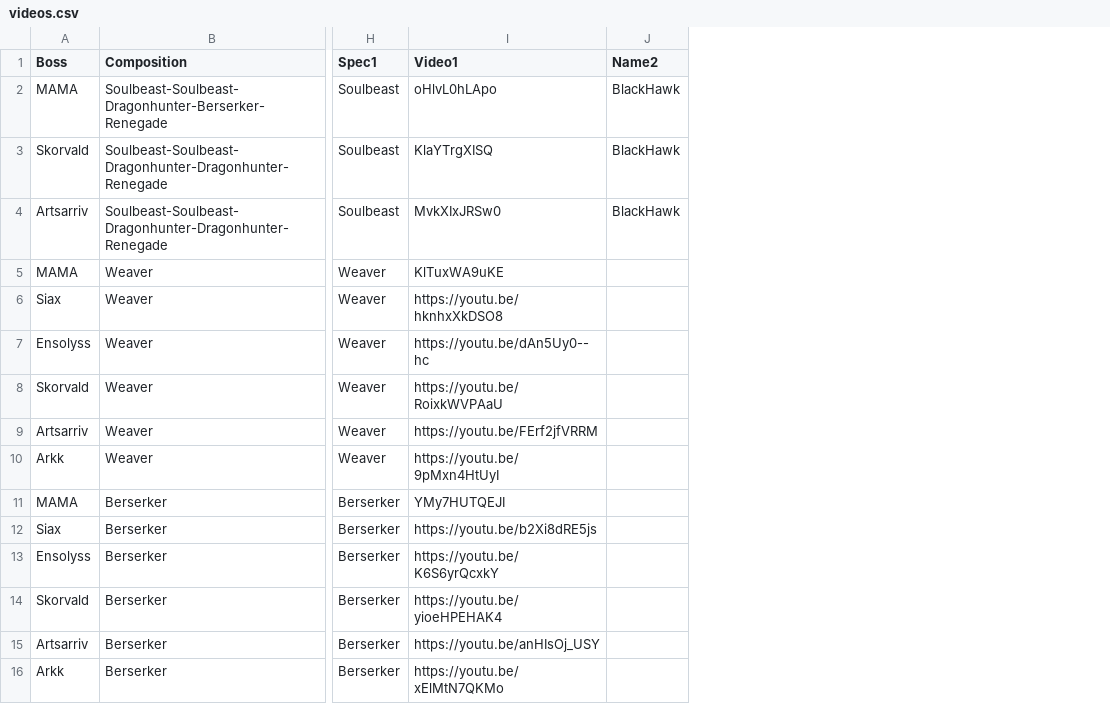
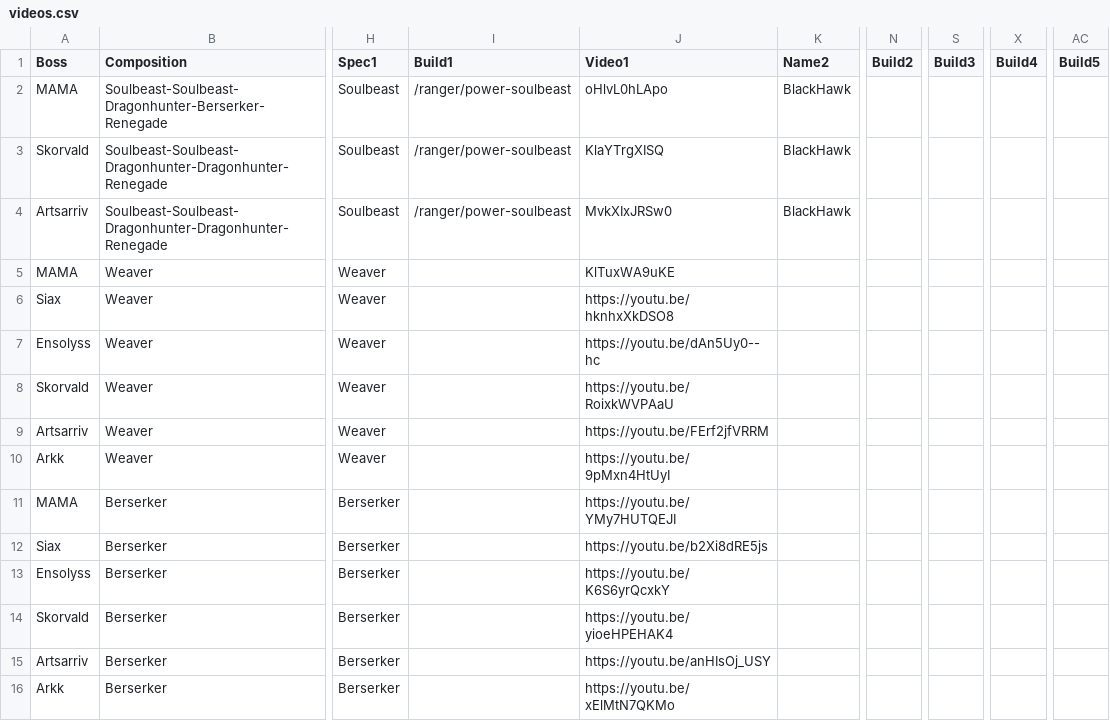
Before and after one commit to discretize/discretize-guides, a CSV file: data/videos.csv, drawn as a sheet; only a part is shown, gaps mark what is left out; addresses are those after the commit; the diff names each change by its address in the sheet, - before the commit and + after, or states it on an @@ line.

Commit message:
chore: unified build names

```diff
--- a/data/videos.csv
+++ b/data/videos.csv
+column I (Build1), rows 2-4: all /ranger/power-soulbeast
+column N (Build2), empty
+column S (Build3), empty
+column X (Build4), empty
+column AC (Build5), empty
-J11 (Video1): YMy7HUTQEJI
+J11 (Video1): https://youtu.be/YMy7HUTQEJI
```
Also changed, not shown: 16 other files.
